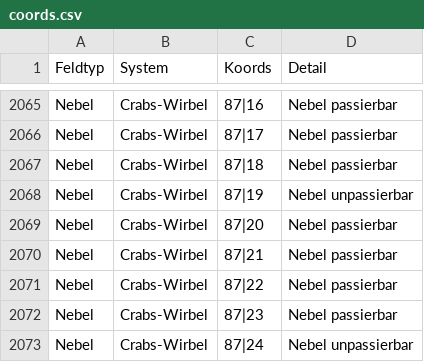
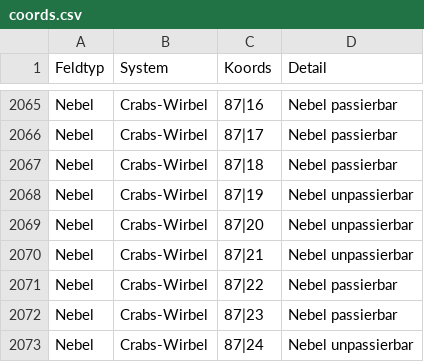
Before and after one commit to kehilaa/stu, a CSV file: scripts/coords.csv, drawn as a sheet; only a part is shown, gaps mark what is left out.

Commit message:
Add files via upload

```diff
--- a/scripts/coords.csv
+++ b/scripts/coords.csv
@@ -2068,4 +2068,4 @@ Nebel;Crabs-Wirbel;87|18;Nebel passierbar
 Nebel;Crabs-Wirbel;87|19;Nebel unpassierbar
-Nebel;Crabs-Wirbel;87|20;Nebel passierbar
-Nebel;Crabs-Wirbel;87|21;Nebel passierbar
+Nebel;Crabs-Wirbel;87|20;Nebel unpassierbar
+Nebel;Crabs-Wirbel;87|21;Nebel unpassierbar
 Nebel;Crabs-Wirbel;87|22;Nebel passierbar
```
